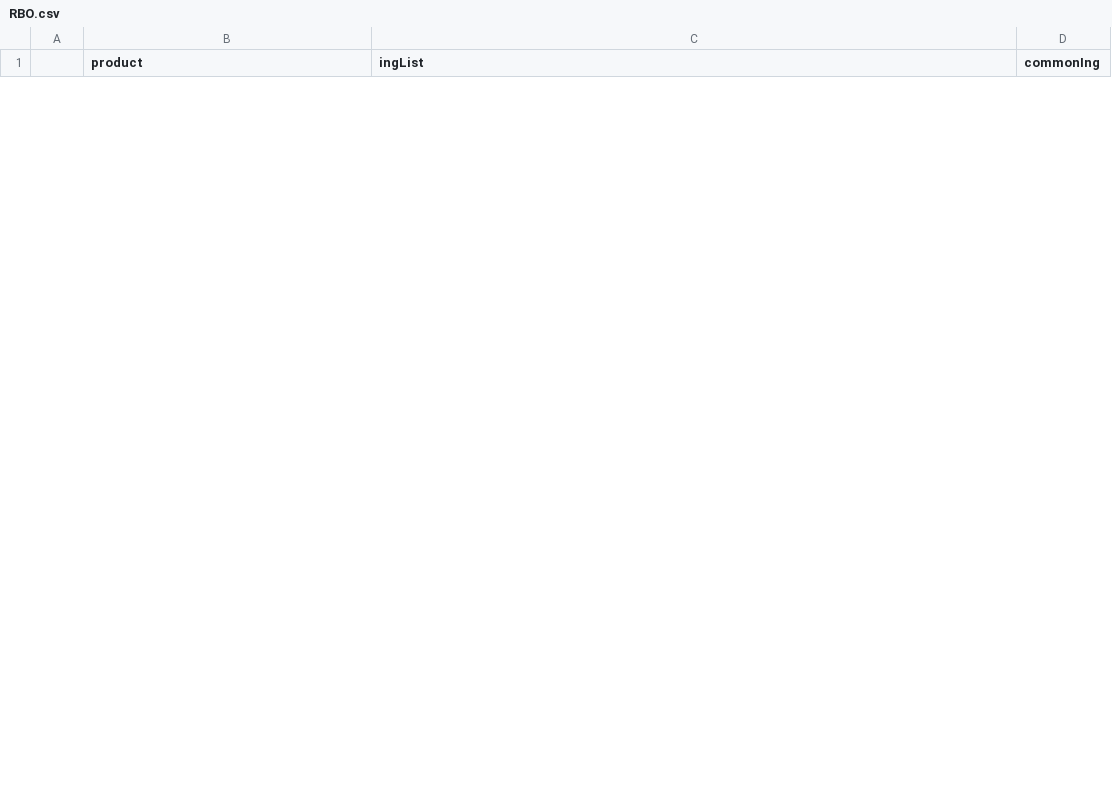
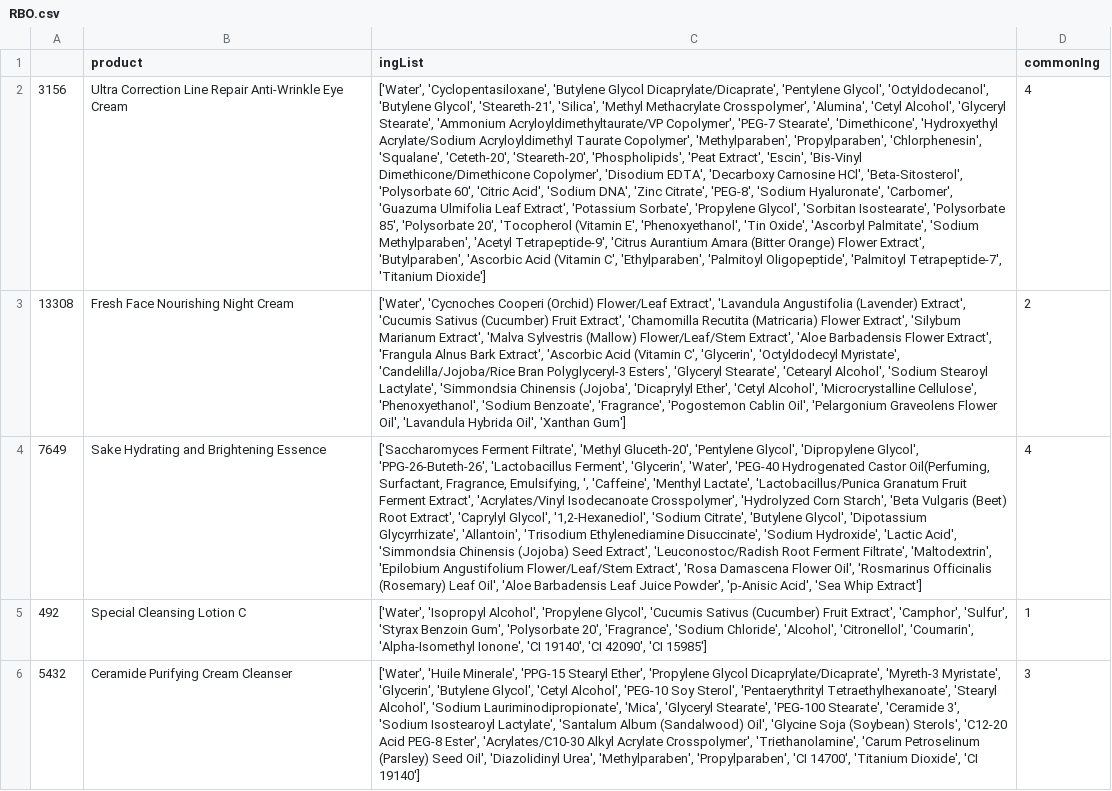
Before and after one commit to isabelbbeard/fp-python, a CSV file: recommendations/RBO.csv, drawn as a sheet; only a part is shown; the diff covers the shown part only; the diff names each change by its address in the sheet, - before the commit and + after, or states it on an @@ line.

```diff
--- a/recommendations/RBO.csv
+++ b/recommendations/RBO.csv
+row 2: 3156 | Ultra Correction Line Repair Anti-Wrinkle Eye Cream | ['Water', 'Cyclopentasiloxane', 'Butylene Glycol Dicaprylate/Dicaprate', 'Pentylene Glycol', 'Octyldodecanol', 'Butylene Glycol', 'Steareth-21', 'Silica', 'Methyl Methacrylate Crosspolymer', 'Alumina', 'Cetyl Alcohol', 'Glyceryl Stearate', 'Ammonium Acryloyldimethyltaurate/VP Copolymer', 'PEG-7 Stearate', 'Dimethicone', 'Hydroxyethyl Acrylate/Sodium Acryloyldimethyl Taurate Copolymer', 'Methylparaben', 'Propylparaben', 'Chlorphenesin', 'Squalane', 'Ceteth-20', 'Steareth-20', 'Phospholipids', 'Peat Extract', 'Escin', 'Bis-Vinyl Dimethicone/Dimethicone Copolymer', 'Disodium EDTA', 'Decarboxy Carnosine HCl', 'Beta-Sitosterol', 'Polysorbate 60', 'Citric Acid', 'Sodium DNA', 'Zinc Citrate', 'PEG-8', 'Sodium Hyaluronate', 'Carbomer', 'Guazuma Ulmifolia Leaf Extract', 'Potassium Sorbate', 'Propylene Glycol', 'Sorbitan Isostearate', 'Polysorbate 85', 'Polysorbate 20', 'Tocopherol (Vitamin E', 'Phenoxyethanol', 'Tin Oxide', 'Ascorbyl Palmitate', 'Sodium Methylparaben', 'Acetyl Tetrapeptide-9', 'Citrus Aurantium Amara (Bitter Orange) Flower Extract', 'Butylparaben', 'Ascorbic Acid (Vitamin C', 'Ethylparaben', 'Palmitoyl Oligopeptide', 'Palmitoyl Tetrapeptide-7', 'Titanium Dioxide'] | 4
+row 3: 13308 | Fresh Face Nourishing Night Cream | ['Water', 'Cycnoches Cooperi (Orchid) Flower/Leaf Extract', 'Lavandula Angustifolia (Lavender) Extract', 'Cucumis Sativus (Cucumber) Fruit Extract', 'Chamomilla Recutita (Matricaria) Flower Extract', 'Silybum Marianum Extract', 'Malva Sylvestris (Mallow) Flower/Leaf/Stem Extract', 'Aloe Barbadensis Flower Extract', 'Frangula Alnus Bark Extract', 'Ascorbic Acid (Vitamin C', 'Glycerin', 'Octyldodecyl Myristate', 'Candelilla/Jojoba/Rice Bran Polyglyceryl-3 Esters', 'Glyceryl Stearate', 'Cetearyl Alcohol', 'Sodium Stearoyl Lactylate', 'Simmondsia Chinensis (Jojoba', 'Dicaprylyl Ether', 'Cetyl Alcohol', 'Microcrystalline Cellulose', 'Phenoxyethanol', 'Sodium Benzoate', 'Fragrance', 'Pogostemon Cablin Oil', 'Pelargonium Graveolens Flower Oil', 'Lavandula Hybrida Oil', 'Xanthan Gum'] | 2
+row 4: 7649 | Sake Hydrating and Brightening Essence | ['Saccharomyces Ferment Filtrate', 'Methyl Gluceth-20', 'Pentylene Glycol', 'Dipropylene Glycol', 'PPG-26-Buteth-26', 'Lactobacillus Ferment', 'Glycerin', 'Water', 'PEG-40 Hydrogenated Castor Oil(Perfuming, Surfactant, Fragrance, Emulsifying, ', 'Caffeine', 'Menthyl Lactate', 'Lactobacillus/Punica Granatum Fruit Ferment Extract', 'Acrylates/Vinyl Isodecanoate Crosspolymer', 'Hydrolyzed Corn Starch', 'Beta Vulgaris (Beet) Root Extract', 'Caprylyl Glycol', '1,2-Hexanediol', 'Sodium Citrate', 'Butylene Glycol', 'Dipotassium Glycyrrhizate', 'Allantoin', 'Trisodium Ethylenediamine Disuccinate', 'Sodium Hydroxide', 'Lactic Acid', 'Simmondsia Chinensis (Jojoba) Seed Extract', 'Leuconostoc/Radish Root Ferment Filtrate', 'Maltodextrin', 'Epilobium Angustifolium Flower/Leaf/Stem Extract', 'Rosa Damascena Flower Oil', 'Rosmarinus Officinalis (Rosemary) Leaf Oil', 'Aloe Barbadensis Leaf Juice Powder', 'p-Anisic Acid', 'Sea Whip Extract'] | 4
+row 5: 492 | Special Cleansing Lotion C | ['Water', 'Isopropyl Alcohol', 'Propylene Glycol', 'Cucumis Sativus (Cucumber) Fruit Extract', 'Camphor', 'Sulfur', 'Styrax Benzoin Gum', 'Polysorbate 20', 'Fragrance', 'Sodium Chloride', 'Alcohol', 'Citronellol', 'Coumarin', 'Alpha-Isomethyl Ionone', 'CI 19140', 'CI 42090', 'CI 15985'] | 1
+row 6: 5432 | Ceramide Purifying Cream Cleanser | ['Water', 'Huile Minerale', 'PPG-15 Stearyl Ether', 'Propylene Glycol Dicaprylate/Dicaprate', 'Myreth-3 Myristate', 'Glycerin', 'Butylene Glycol', 'Cetyl Alcohol', 'PEG-10 Soy Sterol', 'Pentaerythrityl Tetraethylhexanoate', 'Stearyl Alcohol', 'Sodium Lauriminodipropionate', 'Mica', 'Glyceryl Stearate', 'PEG-100 Stearate', 'Ceramide 3', 'Sodium Isostearoyl Lactylate', 'Santalum Album (Sandalwood) Oil', 'Glycine Soja (Soybean) Sterols', 'C12-20 Acid PEG-8 Ester', 'Acrylates/C10-30 Alkyl Acrylate Crosspolymer', 'Triethanolamine', 'Carum Petroselinum (Parsley) Seed Oil', 'Diazolidinyl Urea', 'Methylparaben', 'Propylparaben', 'CI 14700', 'Titanium Dioxide', 'CI 19140'] | 3
```
Also changed, not shown: 5 added rows and 10 removed rows elsewhere in this file, recommendations/COS.csv, 3 other files.
